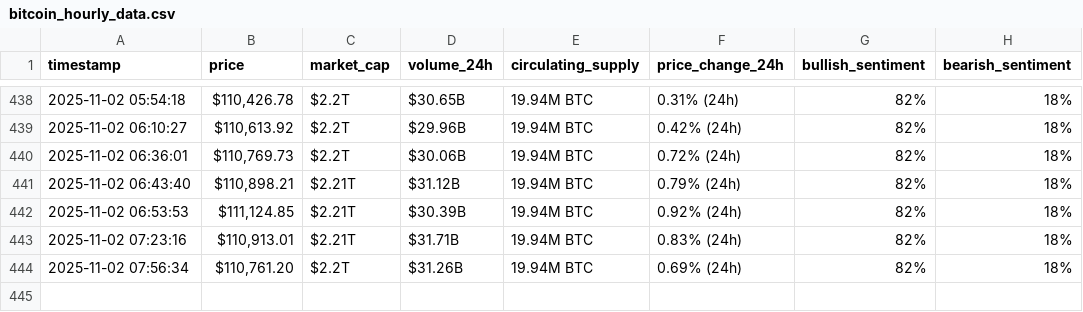
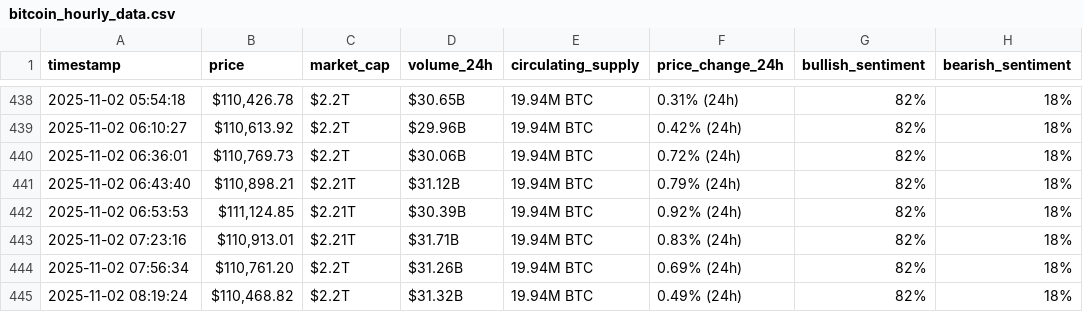
Before and after one commit to rawankhalife/webscraping-automation, a CSV file: bitcoin_hourly_data.csv, drawn as a sheet; only a part is shown, gaps mark what is left out.

```diff
--- a/bitcoin_hourly_data.csv
+++ b/bitcoin_hourly_data.csv
@@ -444 +444,2 @@ timestamp,price,market_cap,volume_24h,circulating_supply,price_change_24h,bullis
 2025-11-02 07:56:34,"$110,761.20",$2.2T,$31.26B,19.94M BTC,0.69% (24h),82%,18%
+2025-11-02 08:19:24,"$110,468.82",$2.2T,$31.32B,19.94M BTC,0.49% (24h),82%,18%
```
